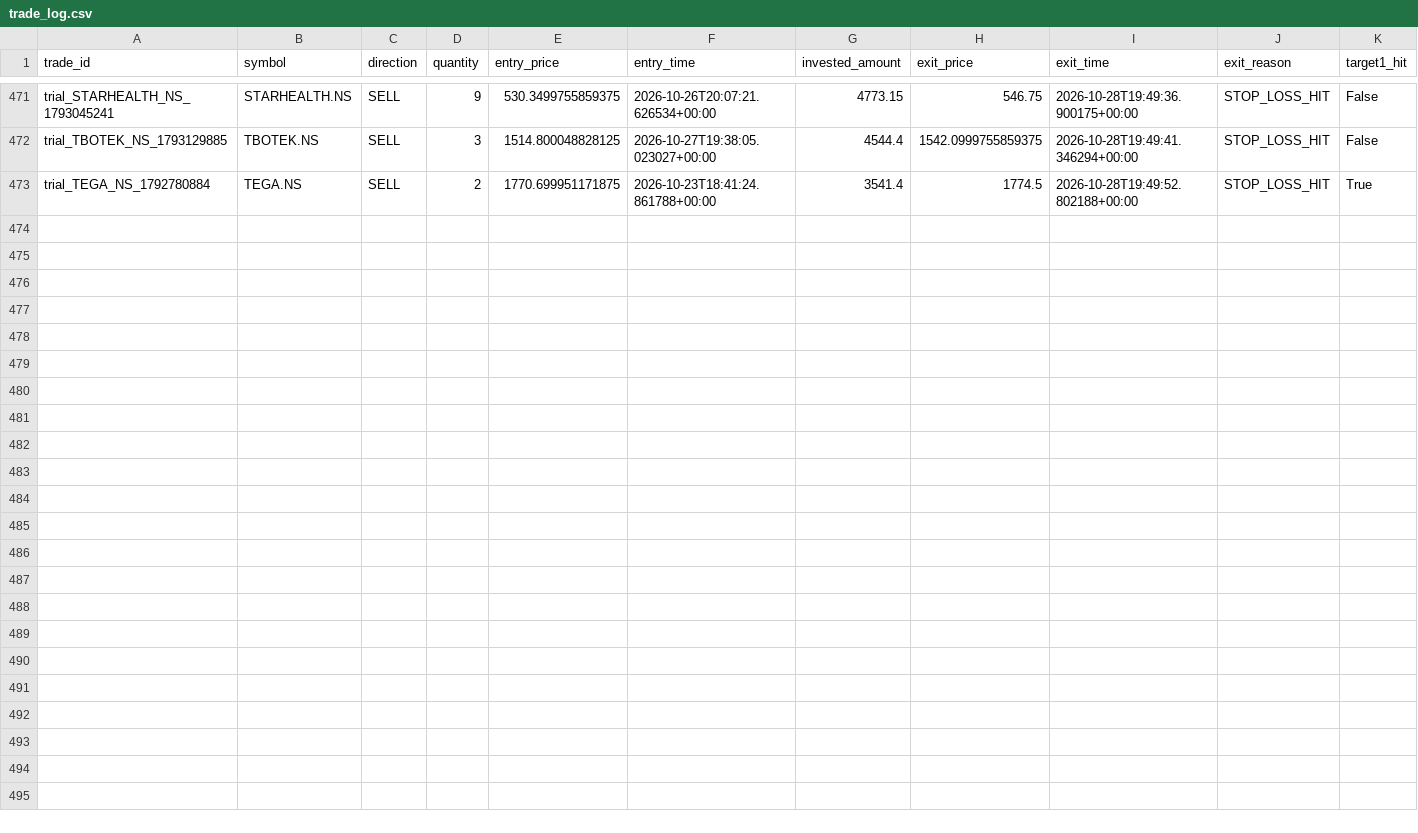
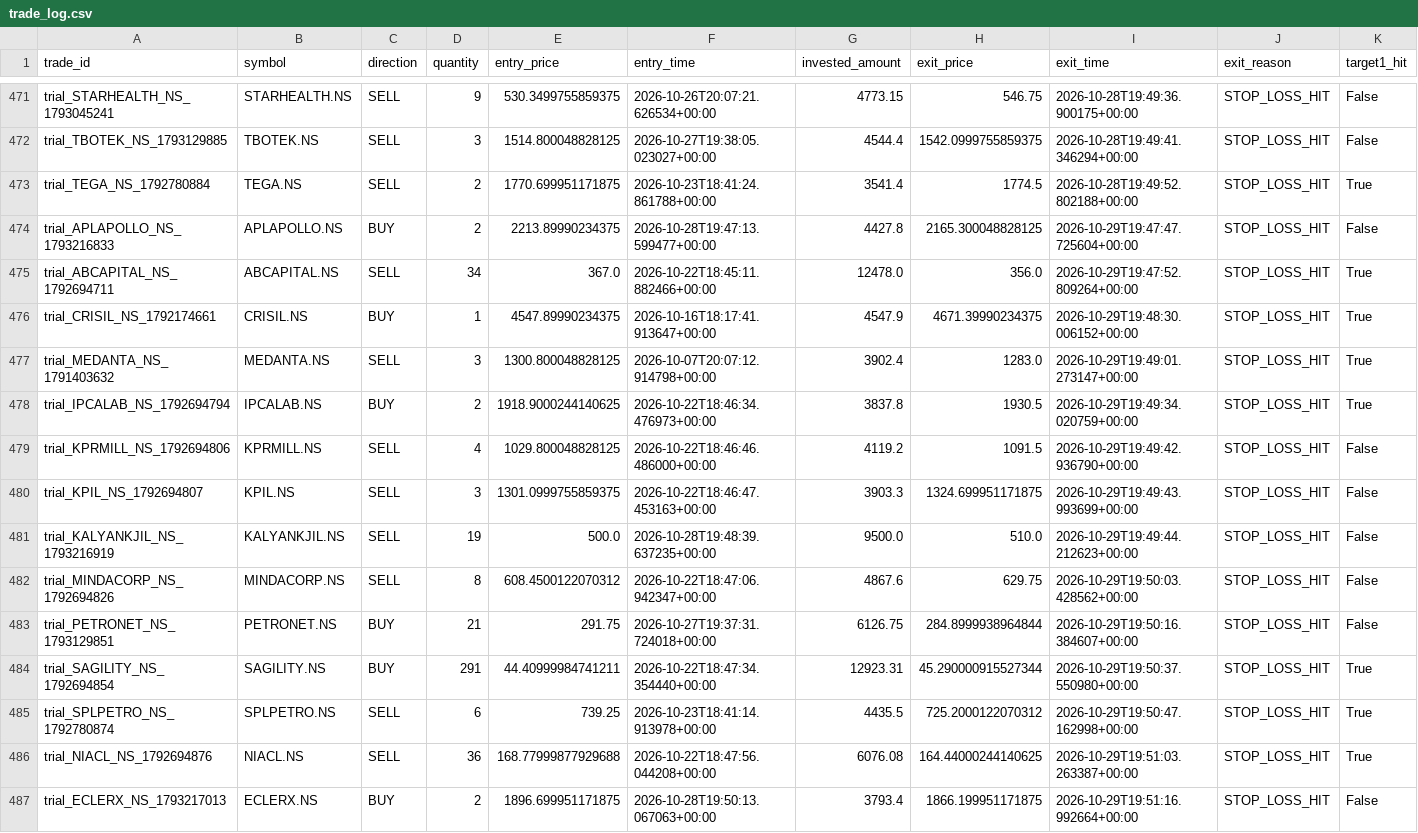
Before and after one commit to gobo-pixel/Professional-setup-of-swing-trading-Fixed-version2, a CSV file: storage/trial_trades/trade_log.csv, drawn as a sheet; only a part is shown, gaps mark what is left out; rows hold the shown columns only; the diff names each change by its address in the sheet, - before the commit and + after, or states it on an @@ line.

```diff
--- a/storage/trial_trades/trade_log.csv
+++ b/storage/trial_trades/trade_log.csv
+row 474: trial_APLAPOLLO_NS_1793216833 | APLAPOLLO.NS | BUY | 2 | 2213.89990234375 | 2026-10-28T19:47:13.599477+00:00 | 4427.8 | 2165.300048828125 | 2026-10-29T19:47:47.725604+00:00 | STOP_LOSS_HIT | False
+row 475: trial_ABCAPITAL_NS_1792694711 | ABCAPITAL.NS | SELL | 34 | 367.0 | 2026-10-22T18:45:11.882466+00:00 | 12478.0 | 356.0 | 2026-10-29T19:47:52.809264+00:00 | STOP_LOSS_HIT | True
+row 476: trial_CRISIL_NS_1792174661 | CRISIL.NS | BUY | 1 | 4547.89990234375 | 2026-10-16T18:17:41.913647+00:00 | 4547.9 | 4671.39990234375 | 2026-10-29T19:48:30.006152+00:00 | STOP_LOSS_HIT | True
+row 477: trial_MEDANTA_NS_1791403632 | MEDANTA.NS | SELL | 3 | 1300.800048828125 | 2026-10-07T20:07:12.914798+00:00 | 3902.4 | 1283.0 | 2026-10-29T19:49:01.273147+00:00 | STOP_LOSS_HIT | True
+row 478: trial_IPCALAB_NS_1792694794 | IPCALAB.NS | BUY | 2 | 1918.9000244140625 | 2026-10-22T18:46:34.476973+00:00 | 3837.8 | 1930.5 | 2026-10-29T19:49:34.020759+00:00 | STOP_LOSS_HIT | True
+row 479: trial_KPRMILL_NS_1792694806 | KPRMILL.NS | SELL | 4 | 1029.800048828125 | 2026-10-22T18:46:46.486000+00:00 | 4119.2 | 1091.5 | 2026-10-29T19:49:42.936790+00:00 | STOP_LOSS_HIT | False
+row 480: trial_KPIL_NS_1792694807 | KPIL.NS | SELL | 3 | 1301.0999755859375 | 2026-10-22T18:46:47.453163+00:00 | 3903.3 | 1324.699951171875 | 2026-10-29T19:49:43.993699+00:00 | STOP_LOSS_HIT | False
+row 481: trial_KALYANKJIL_NS_1793216919 | KALYANKJIL.NS | SELL | 19 | 500.0 | 2026-10-28T19:48:39.637235+00:00 | 9500.0 | 510.0 | 2026-10-29T19:49:44.212623+00:00 | STOP_LOSS_HIT | False
+row 482: trial_MINDACORP_NS_1792694826 | MINDACORP.NS | SELL | 8 | 608.4500122070312 | 2026-10-22T18:47:06.942347+00:00 | 4867.6 | 629.75 | 2026-10-29T19:50:03.428562+00:00 | STOP_LOSS_HIT | False
+row 483: trial_PETRONET_NS_1793129851 | PETRONET.NS | BUY | 21 | 291.75 | 2026-10-27T19:37:31.724018+00:00 | 6126.75 | 284.8999938964844 | 2026-10-29T19:50:16.384607+00:00 | STOP_LOSS_HIT | False
+row 484: trial_SAGILITY_NS_1792694854 | SAGILITY.NS | BUY | 291 | 44.40999984741211 | 2026-10-22T18:47:34.354440+00:00 | 12923.31 | 45.290000915527344 | 2026-10-29T19:50:37.550980+00:00 | STOP_LOSS_HIT | True
+row 485: trial_SPLPETRO_NS_1792780874 | SPLPETRO.NS | SELL | 6 | 739.25 | 2026-10-23T18:41:14.913978+00:00 | 4435.5 | 725.2000122070312 | 2026-10-29T19:50:47.162998+00:00 | STOP_LOSS_HIT | True
+row 486: trial_NIACL_NS_1792694876 | NIACL.NS | SELL | 36 | 168.77999877929688 | 2026-10-22T18:47:56.044208+00:00 | 6076.08 | 164.44000244140625 | 2026-10-29T19:51:03.263387+00:00 | STOP_LOSS_HIT | True
+row 487: trial_ECLERX_NS_1793217013 | ECLERX.NS | BUY | 2 | 1896.699951171875 | 2026-10-28T19:50:13.067063+00:00 | 3793.4 | 1866.199951171875 | 2026-10-29T19:51:16.992664+00:00 | STOP_LOSS_HIT | False
```
Also changed, not shown: 1 other file.
